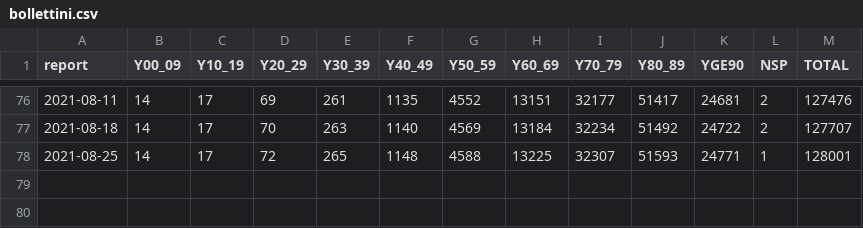
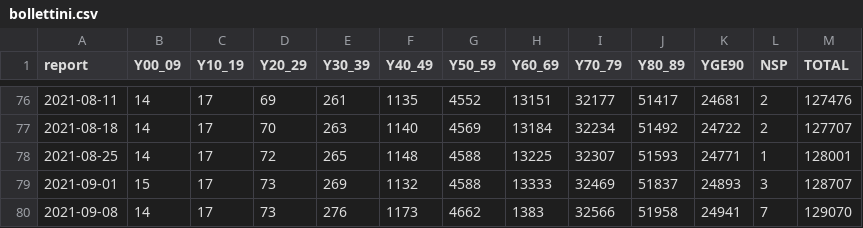
Before and after one commit to paxtibi/sorveglianza-integrata-iss, a CSV file: bollettini.csv, drawn as a sheet; only a part is shown, gaps mark what is left out.

Commit message:
Aggiornamento Bollettini

```diff
--- a/bollettini.csv
+++ b/bollettini.csv
@@ -78 +78,3 @@ report,Y00_09,Y10_19,Y20_29,Y30_39,Y40_49,Y50_59,Y60_69,Y70_79,Y80_89,YGE90,NSP,
 2021-08-25,14,17,72,265,1148,4588,13225,32307,51593,24771,1,128001
+2021-09-01,15,17,73,269,1132,4588,13333,32469,51837,24893,3,128707
+2021-09-08,14,17,73,276,1173,4662,1383,32566,51958,24941,7,129070
```
